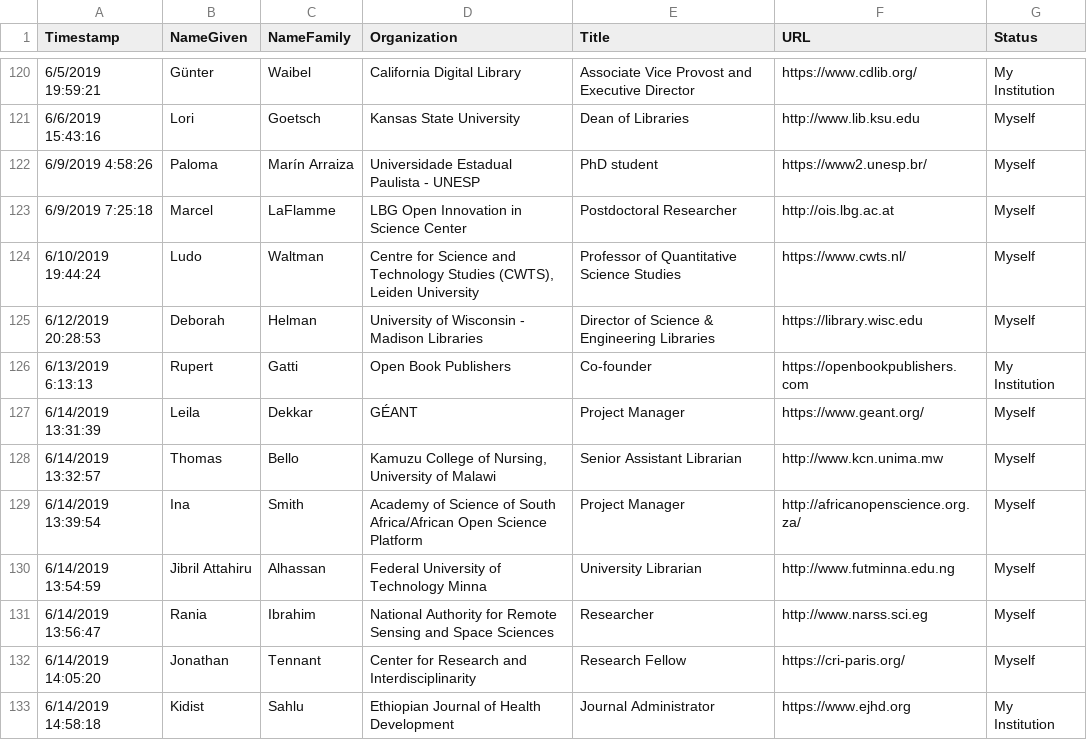
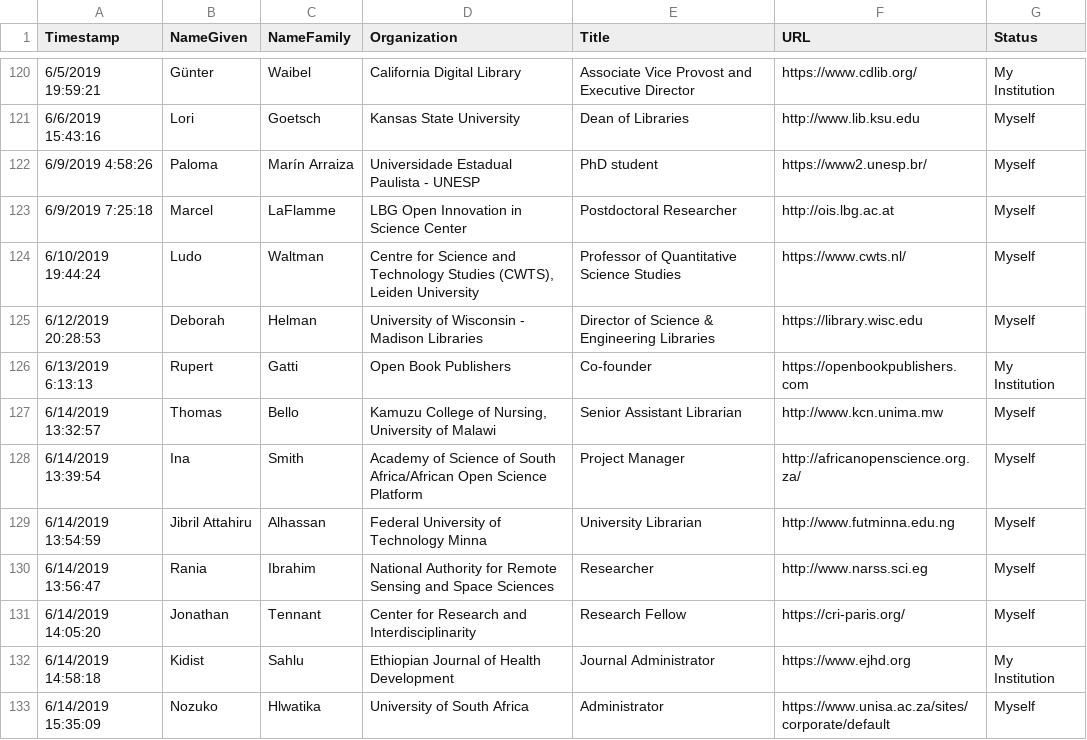
Before and after one commit to investinopen/InvestInOpen, a CSV file: _data/supporters.csv, drawn as a sheet; only a part is shown, gaps mark what is left out; the shorter side is filled out with more unchanged rows; the diff names each change by its address in the sheet, - before the commit and + after, or states it on an @@ line.

Commit message:
Removing supporter

```diff
--- a/_data/supporters.csv
+++ b/_data/supporters.csv
-row 127: 6/14/2019 13:31:39 | Leila | Dekkar | GÉANT | Project Manager | https://www.geant.org/ | Myself
```
